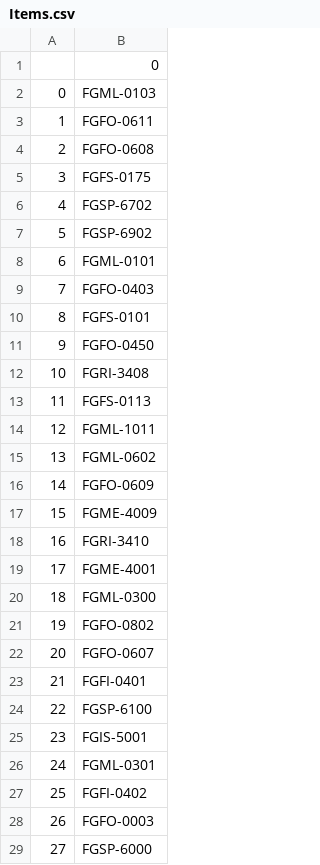
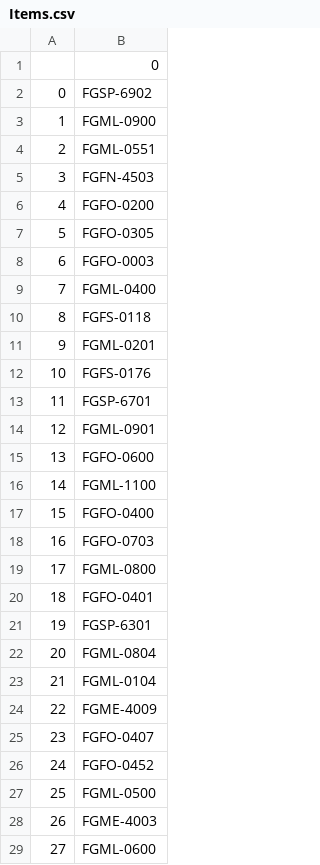
Before and after one commit to chamikaaxienta/Streamlit, a CSV file: Items.csv, drawn as a sheet; only a part is shown; the diff covers the shown part only.

```diff
--- a/Items.csv
+++ b/Items.csv
@@ -1,29 +1,29 @@
 ,0
-0,FGML-0103
-1,FGFO-0611
-2,FGFO-0608
-3,FGFS-0175
-4,FGSP-6702
-5,FGSP-6902
-6,FGML-0101
-7,FGFO-0403
-8,FGFS-0101
-9,FGFO-0450
-10,FGRI-3408
-11,FGFS-0113
-12,FGML-1011
-13,FGML-0602
-14,FGFO-0609
-15,FGME-4009
-16,FGRI-3410
-17,FGME-4001
-18,FGML-0300
-19,FGFO-0802
-20,FGFO-0607
-21,FGFI-0401
-22,FGSP-6100
-23,FGIS-5001
-24,FGML-0301
-25,FGFI-0402
-26,FGFO-0003
-27,FGSP-6000
+0,FGSP-6902
+1,FGML-0900
+2,FGML-0551
+3,FGFN-4503
+4,FGFO-0200
+5,FGFO-0305
+6,FGFO-0003
+7,FGML-0400
+8,FGFS-0118
+9,FGML-0201
+10,FGFS-0176
+11,FGSP-6701
+12,FGML-0901
+13,FGFO-0600
+14,FGML-1100
+15,FGFO-0400
+16,FGFO-0703
+17,FGML-0800
+18,FGFO-0401
+19,FGSP-6301
+20,FGML-0804
+21,FGML-0104
+22,FGME-4009
+23,FGFO-0407
+24,FGFO-0452
+25,FGML-0500
+26,FGME-4003
+27,FGML-0600
```
Also changed, not shown: 156 edited cells elsewhere in this file, 2 other files.
